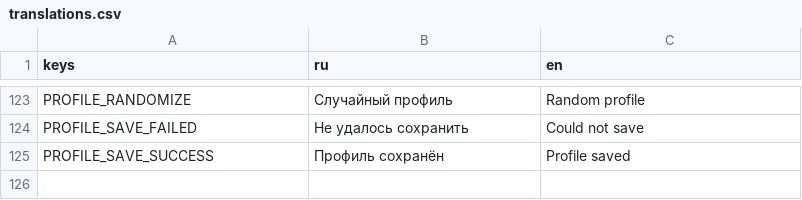
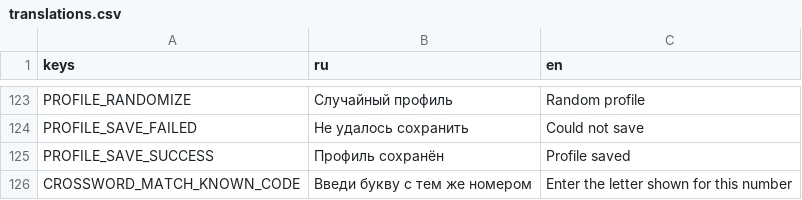
Before and after one commit to trinarr/hangman20_godot, a CSV file: localization/translations.csv, drawn as a sheet; only a part is shown, gaps mark what is left out; the diff names each change by its address in the sheet, - before the commit and + after, or states it on an @@ line.

```diff
--- a/localization/translations.csv
+++ b/localization/translations.csv
+row 126: CROSSWORD_MATCH_KNOWN_CODE | Введи букву с тем же номером | Enter the letter shown for this number
```
Also changed, not shown: 32 other files.
